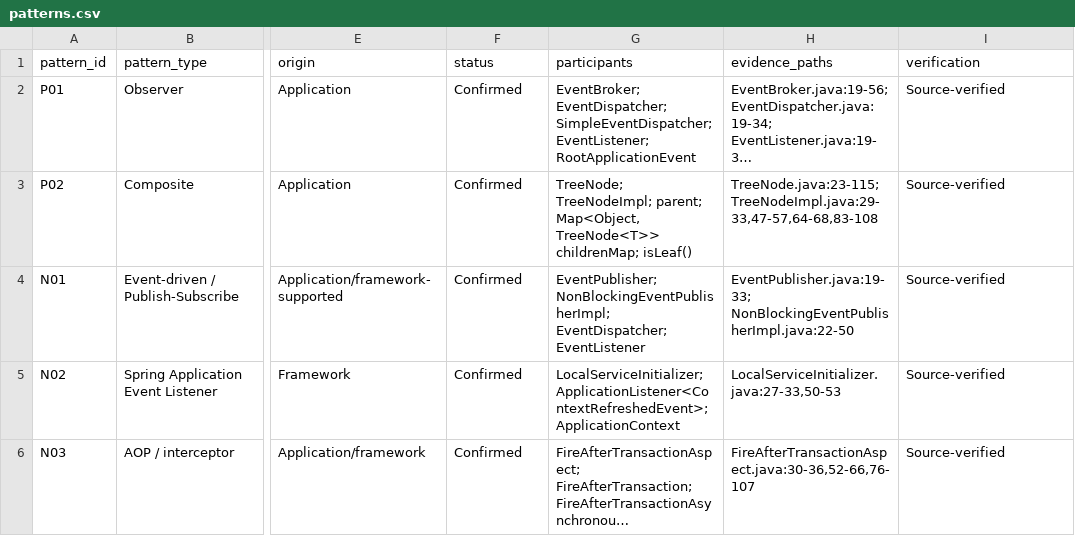
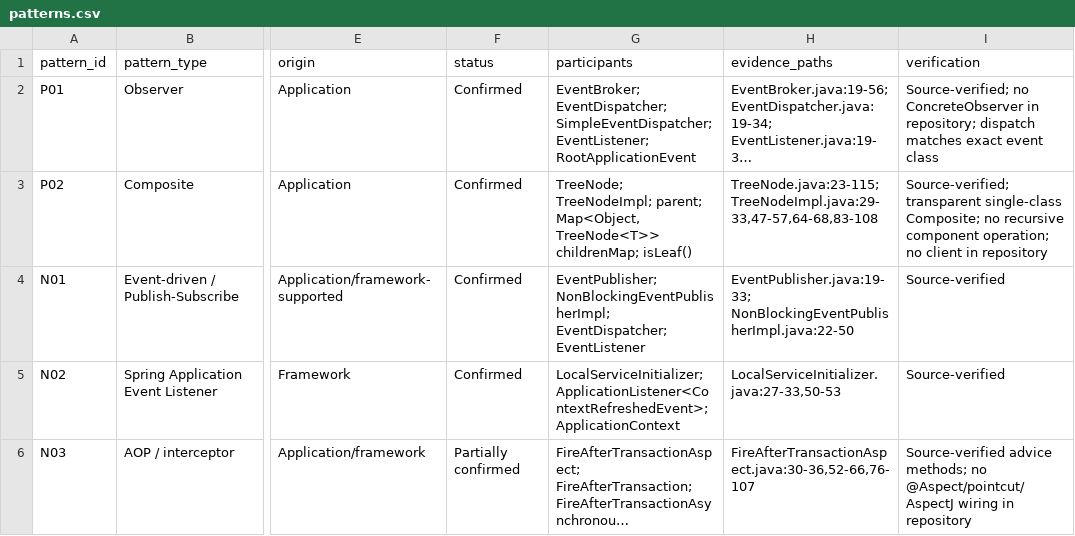
Before and after one commit to akdswordguy/Team_B7_DP, a CSV file: Aditya_findings/Part1_Findings/data/patterns.csv, drawn as a sheet; only a part is shown, gaps mark what is left out; long unchanged cells end in …; the diff names each change by its address in the sheet, - before the commit and + after, or states it on an @@ line.

```diff
--- a/Aditya_findings/Part1_Findings/data/patterns.csv
+++ b/Aditya_findings/Part1_Findings/data/patterns.csv
-I2 (verification): Source-verified
+I2 (verification): Source-verified; no ConcreteObserver in repository; dispatch matches exact event class
-I3 (verification): Source-verified
+I3 (verification): Source-verified; transparent single-class Composite; no recursive component operation; no client in repository
-F6 (status): Confirmed
+F6 (status): Partially confirmed
-I6 (verification): Source-verified
+I6 (verification): Source-verified advice methods; no @Aspect/pointcut/AspectJ wiring in repository
```
Also changed, not shown: Aditya_findings/Part1_Findings/data/rejected_candidates.csv, Aditya_findings/Part3-cross-language/metrics/llm_records.csv, 25 other files.
